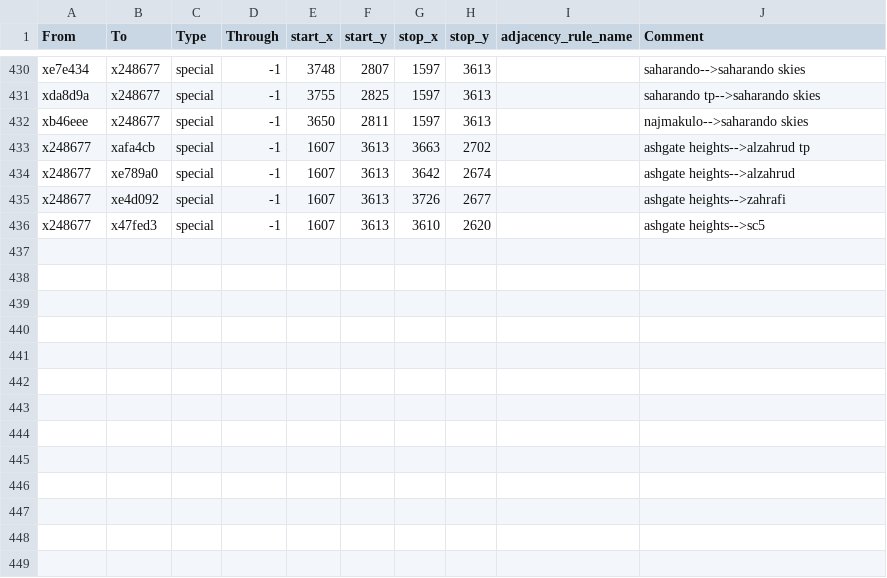
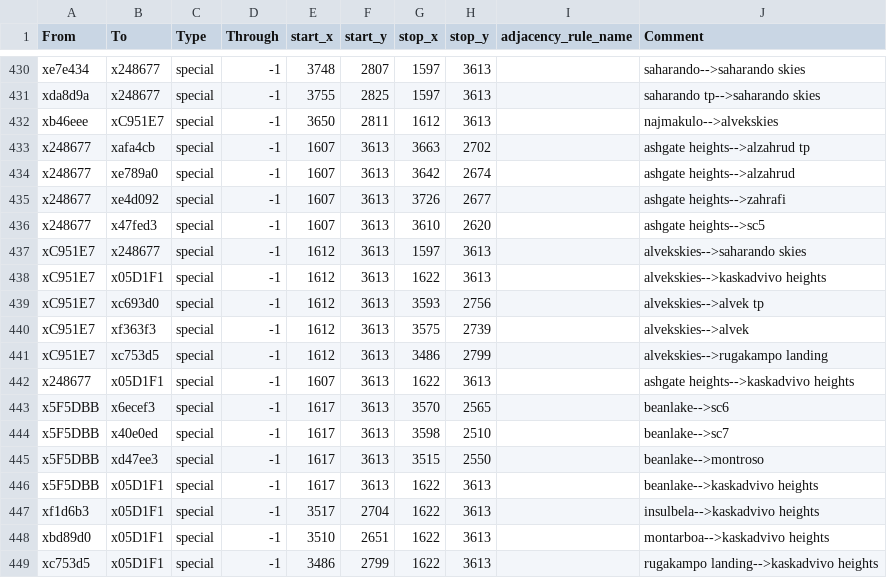
Before and after one commit to Nightingale1997/Realms-of-Exether, a CSV file: map_data/adjacencies.csv, drawn as a sheet; only a part is shown, gaps mark what is left out.

```diff
--- a/map_data/adjacencies.csv
+++ b/map_data/adjacencies.csv
@@ -431,3 +431,3 @@ xe7e434;x248677;special;-1;3748;2807;1597;3613;;saharando-->saharando skies
 xda8d9a;x248677;special;-1;3755;2825;1597;3613;;saharando tp-->saharando skies
-xb46eee;x248677;special;-1;3650;2811;1597;3613;;najmakulo-->saharando skies
+xb46eee;xC951E7;special;-1;3650;2811;1612;3613;;najmakulo-->alvekskies
 x248677;xafa4cb;special;-1;1607;3613;3663;2702;;ashgate heights-->alzahrud tp
@@ -436 +436,14 @@ x248677;xe4d092;special;-1;1607;3613;3726;2677;;ashgate heights-->zahrafi
 x248677;x47fed3;special;-1;1607;3613;3610;2620;;ashgate heights-->sc5
+xC951E7;x248677;special;-1;1612;3613;1597;3613;;alvekskies-->saharando skies
+xC951E7;x05D1F1;special;-1;1612;3613;1622;3613;;alvekskies-->kaskadvivo heights
+xC951E7;xc693d0;special;-1;1612;3613;3593;2756;;alvekskies-->alvek tp
+xC951E7;xf363f3;special;-1;1612;3613;3575;2739;;alvekskies-->alvek
+xC951E7;xc753d5;special;-1;1612;3613;3486;2799;;alvekskies-->rugakampo landing
+x248677;x05D1F1;special;-1;1607;3613;1622;3613;;ashgate heights-->kaskadvivo heights
+x5F5DBB;x6ecef3;special;-1;1617;3613;3570;2565;;beanlake-->sc6
+x5F5DBB;x40e0ed;special;-1;1617;3613;3598;2510;;beanlake-->sc7
+x5F5DBB;xd47ee3;special;-1;1617;3613;3515;2550;;beanlake-->montroso
+x5F5DBB;x05D1F1;special;-1;1617;3613;1622;3613;;beanlake-->kaskadvivo heights
+xf1d6b3;x05D1F1;special;-1;3517;2704;1622;3613;;insulbela-->kaskadvivo heights
+xbd89d0;x05D1F1;special;-1;3510;2651;1622;3613;;montarboa-->kaskadvivo heights
+xc753d5;x05D1F1;special;-1;3486;2799;1622;3613;;rugakampo landing-->kaskadvivo heights
```
Also changed, not shown: 8 other files.
